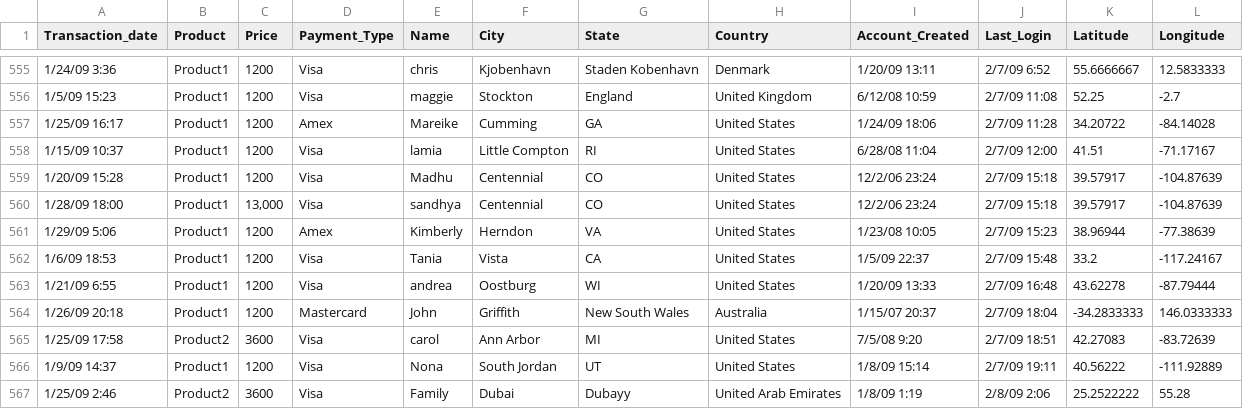
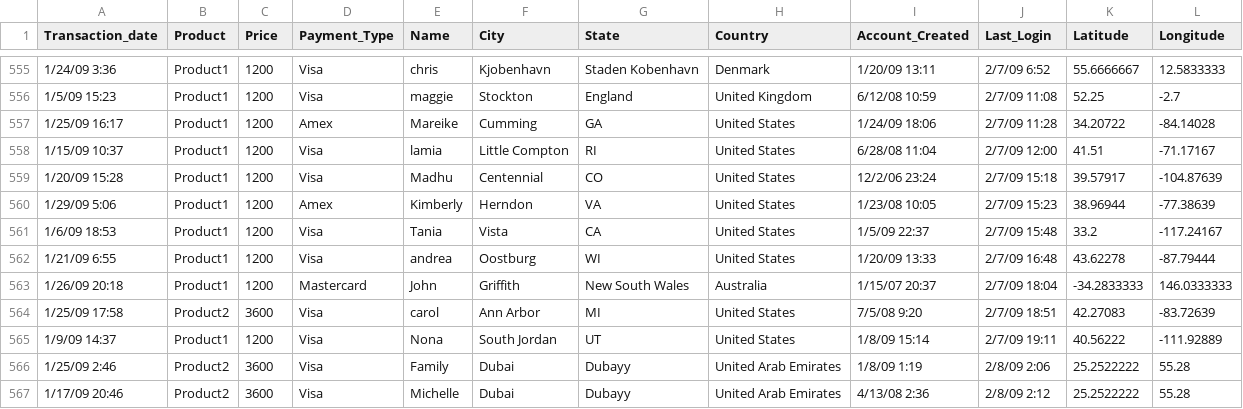
Before and after one commit to Rpgilligan85/electron-master, a CSV file: public/data/SalesJan2009.csv, drawn as a sheet; only a part is shown, gaps mark what is left out; the shorter side is filled out with more unchanged rows; the diff names each change by its address in the sheet, - before the commit and + after, or states it on an @@ line.

```diff
--- a/public/data/SalesJan2009.csv
+++ b/public/data/SalesJan2009.csv
-row 560: 1/28/09 18:00 | Product1 | 13,000 | Visa | sandhya | Centennial | CO | United States | 12/2/06 23:24 | 2/7/09 15:18 | 39.57917 | -104.87639
```
Also changed, not shown: 13 other files.
